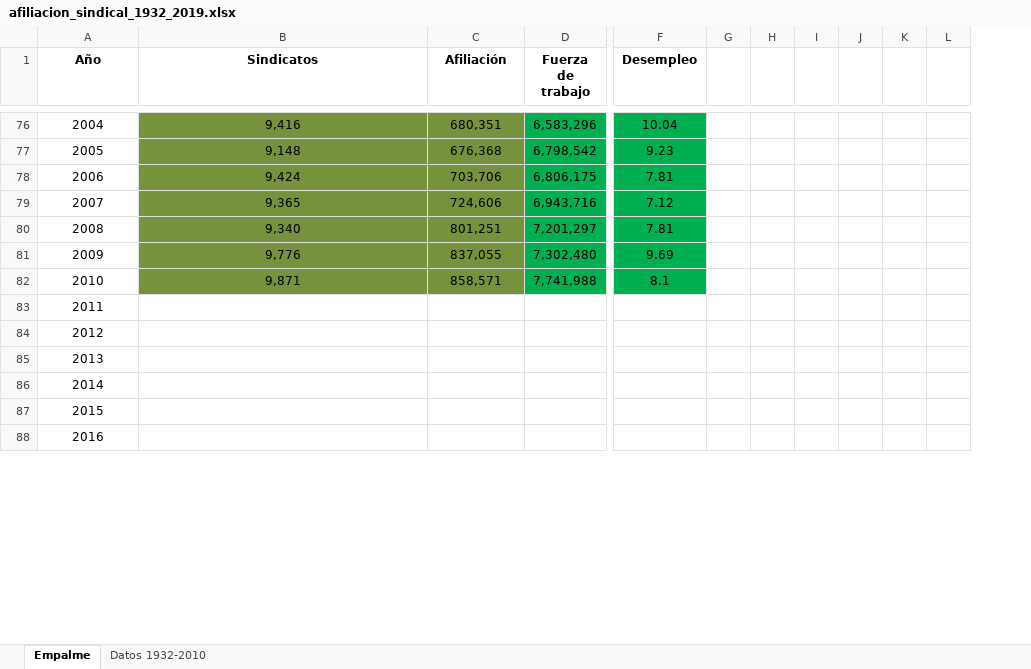
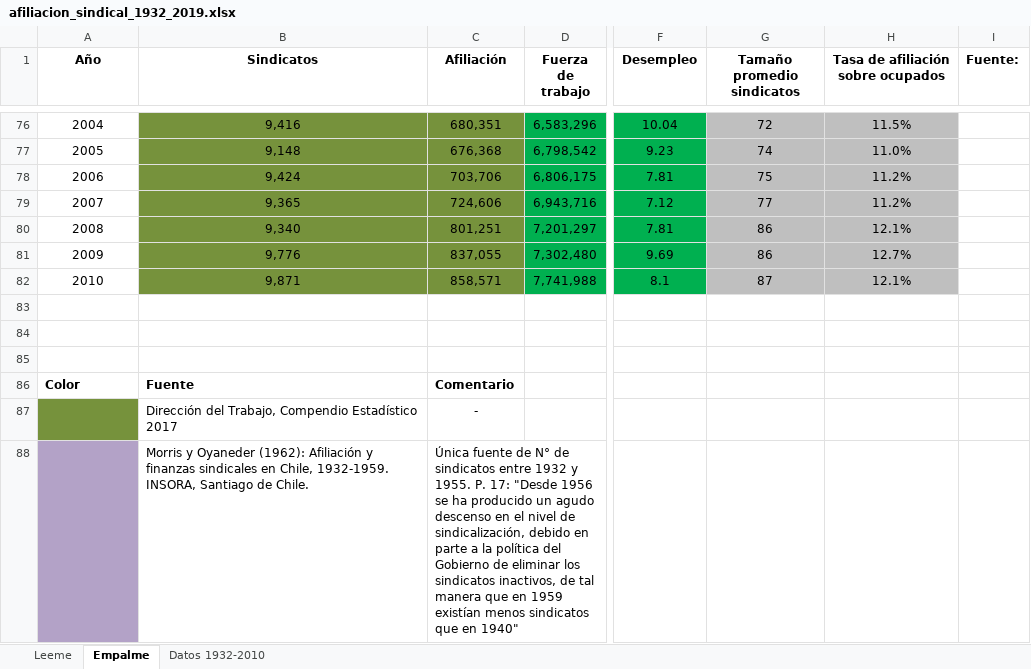
Before and after one commit to dpolancon/series_estadistica_sindical_1932-2010, an Excel workbook: data/afiliacion_sindical_1932_2019.xlsx, sheet Empalme, drawn as a sheet; only a part is shown, gaps mark what is left out; values as stored, in another font and other column widths than the file's, no borders; removed rows and columns are numbered as before the commit, all else as after; the diff covers the shown part only; the diff names each change by its address in the sheet, - before the commit and + after, or states it on an @@ line.

Commit message:
Update afiliacion_sindical_1932_2019.xlsx
Versión final excel.

```diff
--- a/data/afiliacion_sindical_1932_2019.xlsx (sheet Empalme)
+++ b/data/afiliacion_sindical_1932_2019.xlsx (sheet Empalme)
+sheet tab: Leeme
-column G, empty
-column H, empty
-column I, empty
-column J, empty
-column K, empty
-column L, empty
+column G (Tamaño promedio sindicatos), rows 76-82: 72 | 74 | 75 | 77 | 86 | 86 | 87
+column H, row 1: Tasa de afiliación sobre ocupados; rows 76-82: 11.5% | 11.0% | 11.2% | 11.2% | 12.1% | 12.7% | 12.1%
+column I (Fuente:), empty
@@ column A (Año) renumbered between rows 83 and 91 @@
@@ A86 bold: off → on, alignment: center → left @@
-B86 (Sindicatos): (empty)
+B86 (Sindicatos): Fuente
-C86 (Afiliación): (empty)
+C86 (Afiliación): Comentario
-A87 fill: none
+A87 fill: #76923C
-B87 (Sindicatos): (empty)
+B87 (Sindicatos): Dirección del Trabajo, Compendio Estadístico 2017
-C87 (Afiliación): (empty)
+C87 (Afiliación): -
-A88 fill: none
+A88 fill: #B3A2C7
-B88 (Sindicatos): (empty)
+B88 (Sindicatos): Morris y Oyaneder (1962): Afiliación y finanzas sindicales en Chile, 1932-1959. INSORA, Santiago de Chile.
-C88 (Afiliación): (empty)
+C88 (Afiliación): Única fuente de N° de sindicatos entre 1932 y 1955. P. 17: "Desde 1956 se ha producido un agudo descenso en el nivel de sindicalización, debido en parte a la política del Gobierno de eliminar los sindicatos inactivos, de tal manera que en 1959 existían menos sindicatos que en 1940"
```
Also changed, not shown: 2 added rows, 6 edited cells and cell formats elsewhere in this sheet, sheet Datos 1932-2010, charts or pictures.
